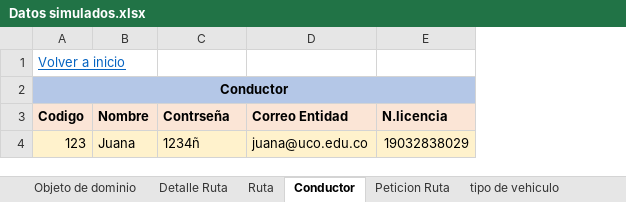
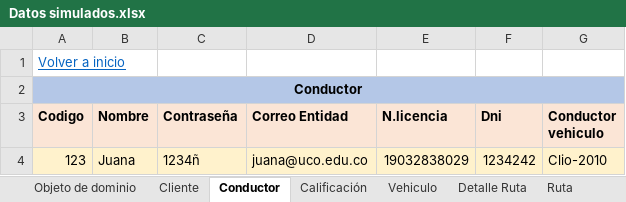
Before and after one commit to federico1605/RepositorioDOO, an Excel workbook: ExtraClase/Modelado de Dominio/Modelo enriquesido/Datos simulados.xlsx, sheet Conductor, drawn as a sheet; values as stored, in another font and other column widths than the file's, no borders; the diff names each change by its address in the sheet, - before the commit and + after, or states it on an @@ line.

```diff
--- a/ExtraClase/Modelado de Dominio/Modelo enriquesido/Datos simulados.xlsx (sheet Conductor)
+++ b/ExtraClase/Modelado de Dominio/Modelo enriquesido/Datos simulados.xlsx (sheet Conductor)
@@ sheet tab order changed: Objeto de dominio | Cliente | Conductor | Calificación | Vehiculo | Detalle Ruta | Ruta @@
+column F (Dni), row 4: 1234242
+column G (Conductor vehiculo), row 4: Clio-2010
-C3: Contrseña
+C3: Contraseña
```
Also changed, not shown: sheet Detalle Ruta, sheet Ruta, sheet Vehiculo, sheet Peticion Ruta, sheet Ubicación, sheet tipo de vehiculo, 3 more sheets, other sheet tabs, ExtraClase/Modelado de Dominio/Modelo enriquesido/Proyecto extraclase.xlsx, 4 other files.
